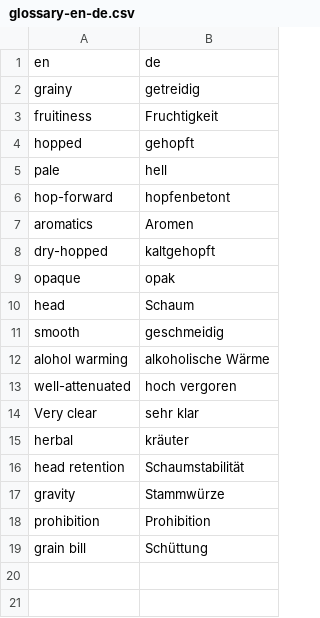
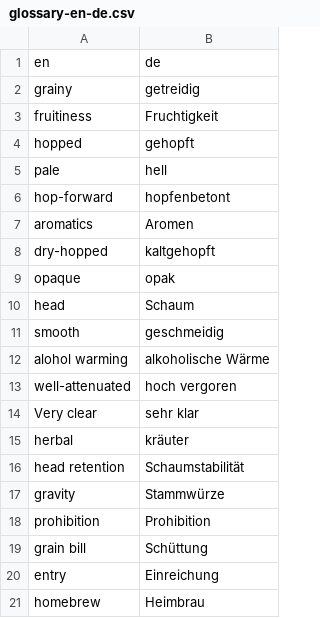
Before and after one commit to frsteinb/bjcp-2015-styleguide, a CSV file: glossary-en-de.csv, drawn as a sheet.

```diff
--- a/glossary-en-de.csv
+++ b/glossary-en-de.csv
@@ -19 +19,3 @@ prohibition, Prohibition
 grain bill, Schüttung
+entry,Einreichung
+homebrew,Heimbrau
```
Also changed, not shown: 1 other file.
